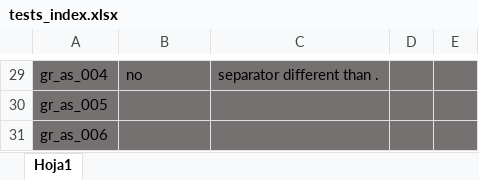
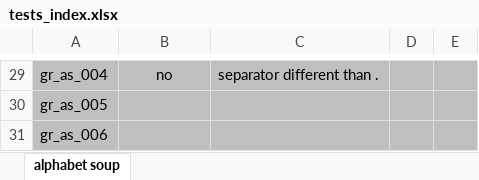
Before and after one commit to Jim-Hawkins/games, an Excel workbook: docs/tests_index.xlsx, sheet alphabet soup, drawn as a sheet; only a part is shown, gaps mark what is left out; values as stored, in another font and other column widths than the file's, no borders; the diff covers the shown part only; the diff names each change by its address in the sheet, - before the commit and + after, or states it on an @@ line.

```diff
--- a/docs/tests_index.xlsx (sheet alphabet soup)
+++ b/docs/tests_index.xlsx (sheet alphabet soup)
-sheet tab: Hoja1
+sheet tab: alphabet soup
-A29:E31 fill: #767171
+A29:E31 fill: #BFBFBF
-B29 alignment: left
+B29 alignment: center
```
Also changed, not shown: 1 added row, 1 removed row, 12 edited cells and cell formats elsewhere in this sheet, 12 other files.
